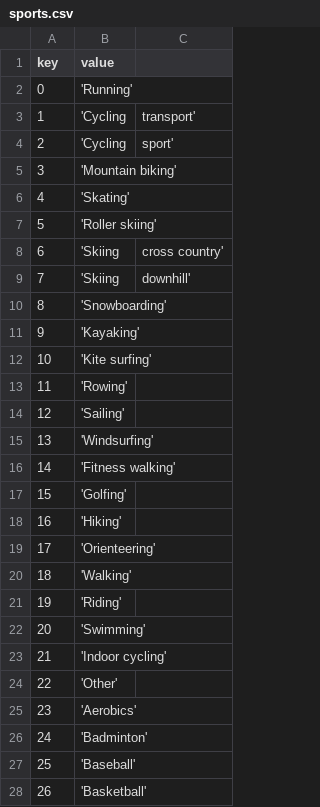
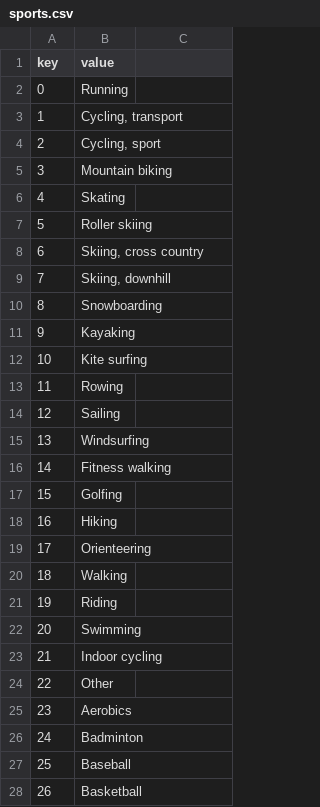
Before and after one commit to thiagonobrega/rFED, a CSV file: sports.csv, drawn as a sheet; only a part is shown; the diff covers the shown part only.

```diff
--- a/sports.csv
+++ b/sports.csv
@@ -1,28 +1,28 @@
 key,value
-0,'Running'
-1,'Cycling, transport'
-2,'Cycling, sport'
-3,'Mountain biking'
-4,'Skating'
-5,'Roller skiing'
-6,'Skiing, cross country'
-7,'Skiing, downhill'
-8,'Snowboarding'
-9,'Kayaking'
-10,'Kite surfing'
-11,'Rowing'
-12,'Sailing'
-13,'Windsurfing'
-14,'Fitness walking'
-15,'Golfing'
-16,'Hiking'
-17,'Orienteering'
-18,'Walking'
-19,'Riding'
-20,'Swimming'
-21,'Indoor cycling'
-22,'Other'
-23,'Aerobics'
-24,'Badminton'
-25,'Baseball'
-26,'Basketball'
+0,"Running"
+1,"Cycling, transport"
+2,"Cycling, sport"
+3,"Mountain biking"
+4,"Skating"
+5,"Roller skiing"
+6,"Skiing, cross country"
+7,"Skiing, downhill"
+8,"Snowboarding"
+9,"Kayaking"
+10,"Kite surfing"
+11,"Rowing"
+12,"Sailing"
+13,"Windsurfing"
+14,"Fitness walking"
+15,"Golfing"
+16,"Hiking"
+17,"Orienteering"
+18,"Walking"
+19,"Riding"
+20,"Swimming"
+21,"Indoor cycling"
+22,"Other"
+23,"Aerobics"
+24,"Badminton"
+25,"Baseball"
+26,"Basketball"
```
Also changed, not shown: 37 edited cells elsewhere in this file, 6 other files.
